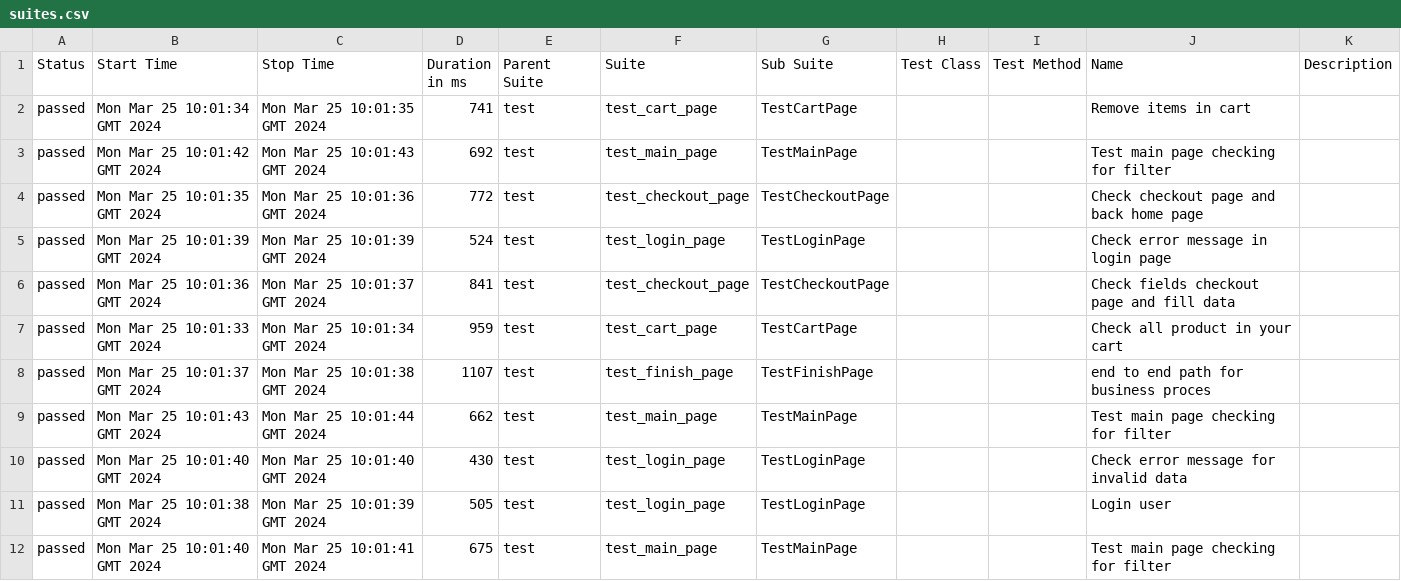
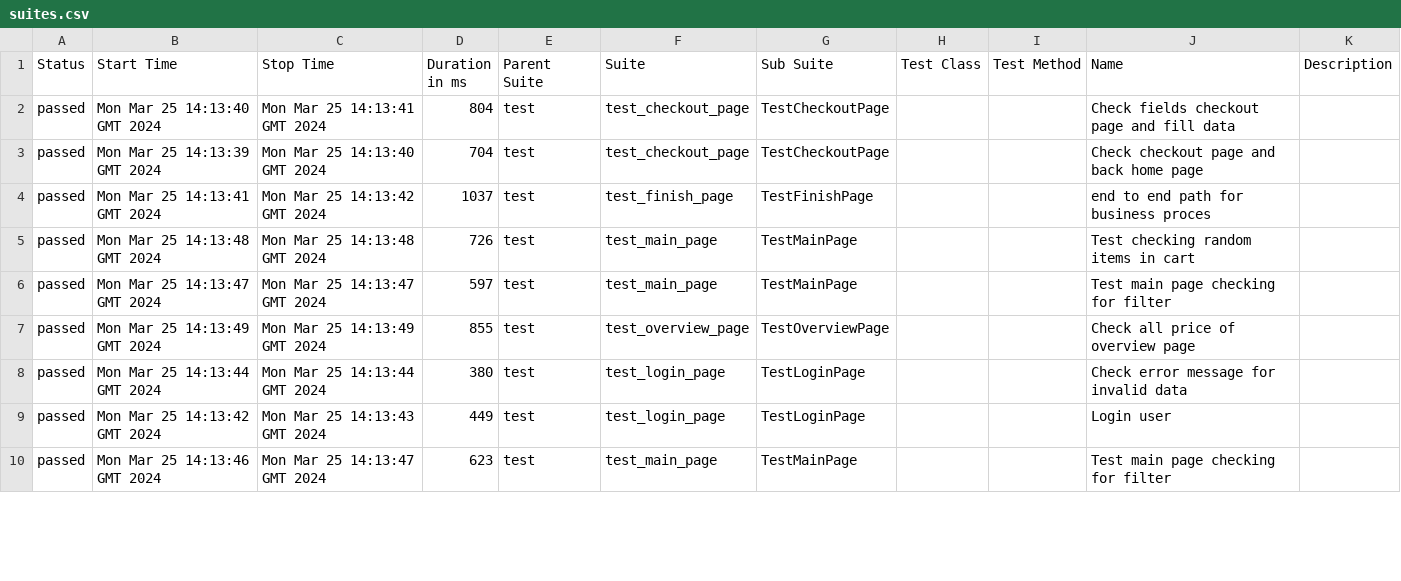
Before and after one commit to vladimirqw1221/test_ui, a CSV file: data/suites.csv, drawn as a sheet; only a part is shown; the diff covers the shown part only.

```diff
--- a/data/suites.csv
+++ b/data/suites.csv
@@ -1,12 +1,10 @@
 "Status","Start Time","Stop Time","Duration in ms","Parent Suite","Suite","Sub Suite","Test Class","Test Method","Name","Description"
-"passed","Mon Mar 25 10:01:34 GMT 2024","Mon Mar 25 10:01:35 GMT 2024","741","test","test_cart_page","TestCartPage","","","Remove items in cart",""
-"passed","Mon Mar 25 10:01:42 GMT 2024","Mon Mar 25 10:01:43 GMT 2024","692","test","test_main_page","TestMainPage","","","Test main page checking for filter",""
-"passed","Mon Mar 25 10:01:35 GMT 2024","Mon Mar 25 10:01:36 GMT 2024","772","test","test_checkout_page","TestCheckoutPage","","","Check checkout page and back home page",""
-"passed","Mon Mar 25 10:01:39 GMT 2024","Mon Mar 25 10:01:39 GMT 2024","524","test","test_login_page","TestLoginPage","","","Check error message in login page",""
-"passed","Mon Mar 25 10:01:36 GMT 2024","Mon Mar 25 10:01:37 GMT 2024","841","test","test_checkout_page","TestCheckoutPage","","","Check fields checkout page and fill data",""
-"passed","Mon Mar 25 10:01:33 GMT 2024","Mon Mar 25 10:01:34 GMT 2024","959","test","test_cart_page","TestCartPage","","","Check all product in your cart",""
-"passed","Mon Mar 25 10:01:37 GMT 2024","Mon Mar 25 10:01:38 GMT 2024","1107","test","test_finish_page","TestFinishPage","","","end to end path for business proces",""
-"passed","Mon Mar 25 10:01:43 GMT 2024","Mon Mar 25 10:01:44 GMT 2024","662","test","test_main_page","TestMainPage","","","Test main page checking for filter",""
-"passed","Mon Mar 25 10:01:40 GMT 2024","Mon Mar 25 10:01:40 GMT 2024","430","test","test_login_page","TestLoginPage","","","Check error message for invalid data",""
-"passed","Mon Mar 25 10:01:38 GMT 2024","Mon Mar 25 10:01:39 GMT 2024","505","test","test_login_page","TestLoginPage","","","Login user",""
-"passed","Mon Mar 25 10:01:40 GMT 2024","Mon Mar 25 10:01:41 GMT 2024","675","test","test_main_page","TestMainPage","","","Test main page checking for filter",""
+"passed","Mon Mar 25 14:13:40 GMT 2024","Mon Mar 25 14:13:41 GMT 2024","804","test","test_checkout_page","TestCheckoutPage","","","Check fields checkout page and fill data",""
+"passed","Mon Mar 25 14:13:39 GMT 2024","Mon Mar 25 14:13:40 GMT 2024","704","test","test_checkout_page","TestCheckoutPage","","","Check checkout page and back home page",""
+"passed","Mon Mar 25 14:13:41 GMT 2024","Mon Mar 25 14:13:42 GMT 2024","1037","test","test_finish_page","TestFinishPage","","","end to end path for business proces",""
+"passed","Mon Mar 25 14:13:48 GMT 2024","Mon Mar 25 14:13:48 GMT 2024","726","test","test_main_page","TestMainPage","","","Test checking random items in cart",""
+"passed","Mon Mar 25 14:13:47 GMT 2024","Mon Mar 25 14:13:47 GMT 2024","597","test","test_main_page","TestMainPage","","","Test main page checking for filter",""
+"passed","Mon Mar 25 14:13:49 GMT 2024","Mon Mar 25 14:13:49 GMT 2024","855","test","test_overview_page","TestOverviewPage","","","Check all price of  overview page",""
+"passed","Mon Mar 25 14:13:44 GMT 2024","Mon Mar 25 14:13:44 GMT 2024","380","test","test_login_page","TestLoginPage","","","Check error message for invalid data",""
+"passed","Mon Mar 25 14:13:42 GMT 2024","Mon Mar 25 14:13:43 GMT 2024","449","test","test_login_page","TestLoginPage","","","Login user",""
+"passed","Mon Mar 25 14:13:46 GMT 2024","Mon Mar 25 14:13:47 GMT 2024","623","test","test_main_page","TestMainPage","","","Test main page checking for filter",""
```
Also changed, not shown: 2 added rows and 15 edited cells elsewhere in this file, data/behaviors.csv, 27 other files.
